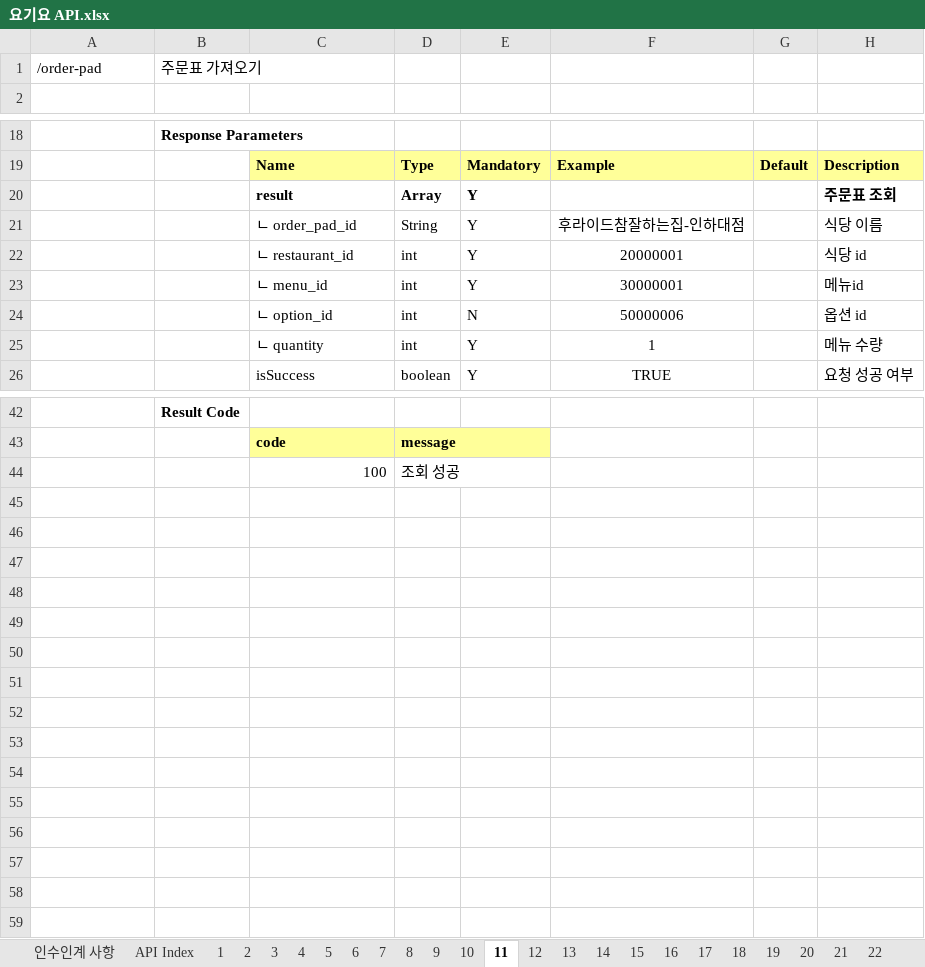
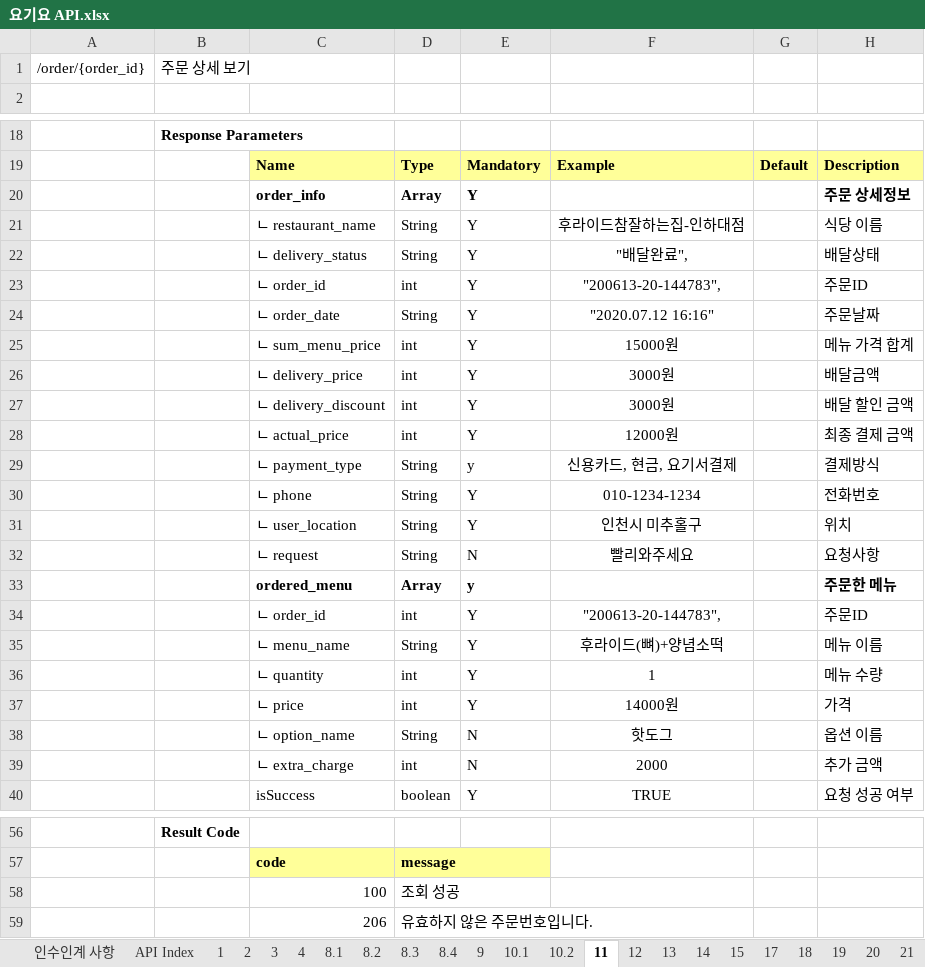
Before and after one commit to rltn2121/yogiyo_clone_APIServer, an Excel workbook: 요기요 API.xlsx, sheet 11, drawn as a sheet; only a part is shown, gaps mark what is left out; values as stored, in another font and other column widths than the file's, no borders; removed rows and columns are numbered as before the commit, all else as after; the diff covers the shown part only; the diff names each change by its address in the sheet, - before the commit and + after, or states it on an @@ line.

```diff
--- a/요기요 API.xlsx (sheet 11)
+++ b/요기요 API.xlsx (sheet 11)
-sheet tab: 5
+sheet tab: 8.1
-sheet tab: 7
+sheet tab: 10.1
-sheet tab: 6
-sheet tab: 8
-sheet tab: 10
-sheet tab: 16
+sheet tab: 8.2
+sheet tab: 8.3
+sheet tab: 8.4
+sheet tab: 10.2
@@ sheet tab order changed: 인수인계 사항 | API Index | 1 | 2 | 3 | 4 | 8.1 | 8.2 | 8.3 | 8.4 | 9 | 10.1 | 10.2 | 11 | 12 | 13 | 14 | 15 | 17 | 18 | 19 | 20 | 21 @@
-row 1: /order-pad | 주문표 가져오기
+row 1: /order/{order_id} | 주문 상세 보기
-C20: result
+C20: order_info
-H20: 주문표 조회
+H20: 주문 상세정보
-C21: ㄴ order_pad_id
+C21: ㄴ restaurant_name
+row 22:  |  | ㄴ delivery_status | String | Y | "배달완료", |  | 배달상태
+row 23:  |  | ㄴ order_id | int | Y | "200613-20-144783", |  | 주문ID
+row 24:  |  | ㄴ order_date | String | Y | "2020.07.12 16:16" |  | 주문날짜
+row 25:  |  | ㄴ sum_menu_price | int | Y | 15000원 |  | 메뉴 가격 합계
+row 26:  |  | ㄴ delivery_price | int | Y | 3000원 |  | 배달금액
+row 27:  |  | ㄴ delivery_discount | int | Y | 3000원 |  | 배달 할인 금액
-C28: ㄴ restaurant_id
+C28: ㄴ actual_price
-F28: 20000001
+F28: 12000원
-H28: 식당 id
+H28: 최종 결제 금액
-row 23:  |  | ㄴ menu_id | int | Y | 30000001 |  | 메뉴id
-row 24:  |  | ㄴ option_id | int | N | 50000006 |  | 옵션 id
+row 29:  |  | ㄴ payment_type | String | y | 신용카드, 현금, 요기서결제 |  | 결제방식
+row 30:  |  | ㄴ phone | String | Y | 010-1234-1234 |  | 전화번호
+row 31:  |  | ㄴ user_location | String | Y | 인천시 미추홀구 |  | 위치
+row 32:  |  | ㄴ request | String | N | 빨리와주세요 |  | 요청사항
+row 33:  |  | ordered_menu | Array | y |  |  | 주문한 메뉴
+row 34:  |  | ㄴ order_id | int | Y | "200613-20-144783", |  | 주문ID
+row 35:  |  | ㄴ menu_name | String | Y | 후라이드(뼈)+양념소떡 |  | 메뉴 이름
+row 37:  |  | ㄴ price | int | Y | 14000원 |  | 가격
+row 38:  |  | ㄴ option_name | String | N | 핫도그 |  | 옵션 이름
+row 39:  |  | ㄴ extra_charge | int | N | 2000 |  | 추가 금액
+row 59:  |  | 206 | 유효하지 않은 주문번호입니다.
```
Also changed, not shown: 1 edited cell elsewhere in this sheet, sheet 8.1, sheet API Index, sheet 3, sheet 9, sheet 12, sheet 15, 15 more sheets, other sheet tabs, formulas that keep their value, 3 other files.
